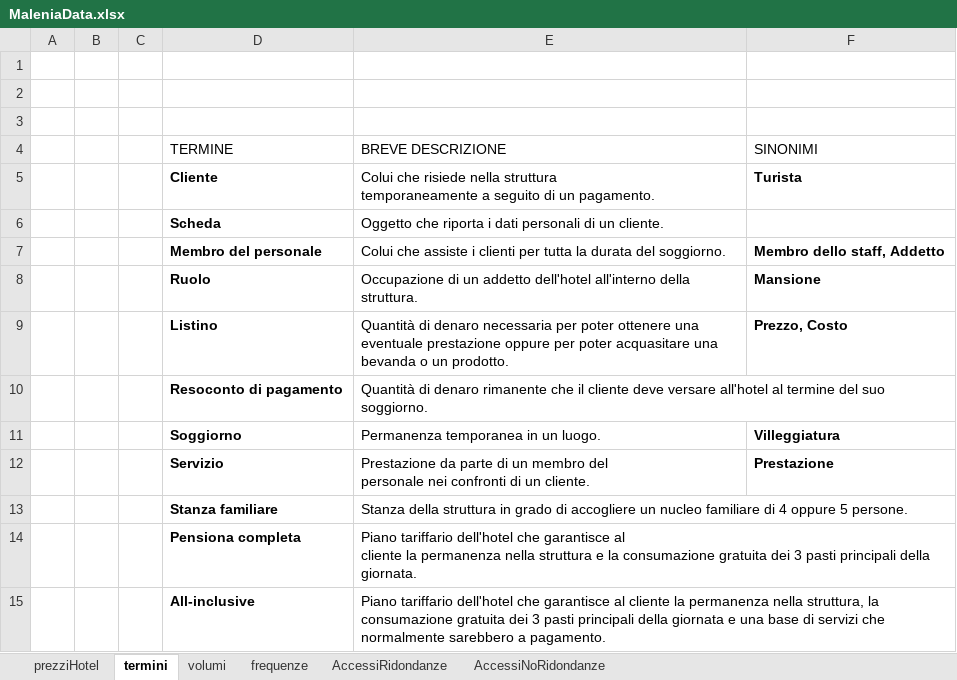
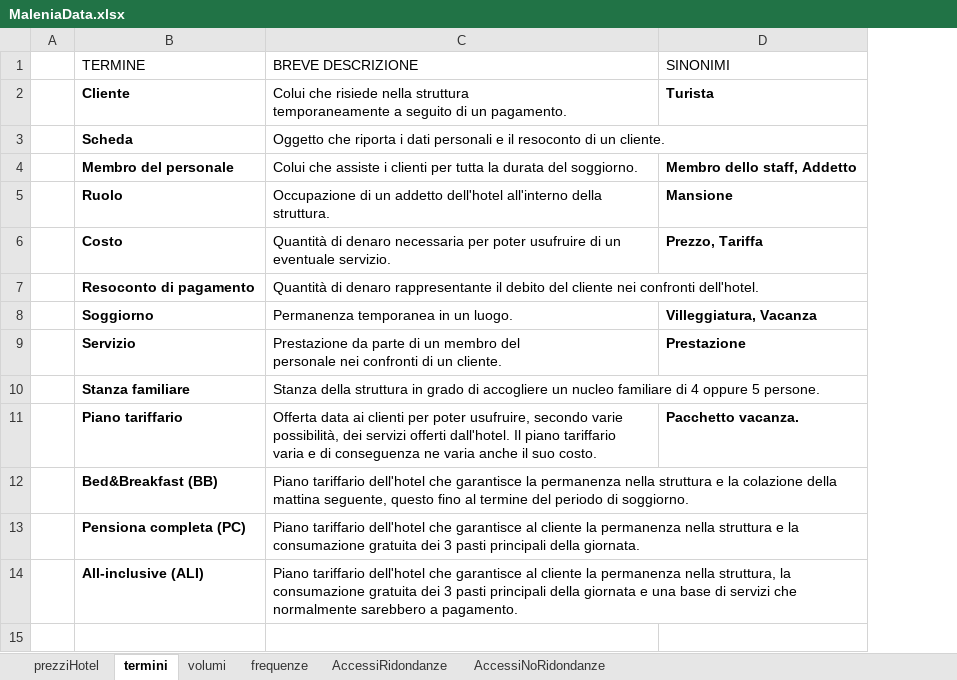
Before and after one commit to AndrewGagliottiUnibo/Hotel-Malenia, an Excel workbook: ProgettoDB/res/tables/MaleniaData.xlsx, sheet termini, drawn as a sheet; values as stored, in another font and other column widths than the file's, no borders; table styles not drawn; removed rows and columns are numbered as before the commit, all else as after; the diff names each change by its address in the sheet, - before the commit and + after, or states it on an @@ line.

```diff
--- a/ProgettoDB/res/tables/MaleniaData.xlsx (sheet termini)
+++ b/ProgettoDB/res/tables/MaleniaData.xlsx (sheet termini)
-column B, empty
-column C, empty
-row 1: (empty)
-row 2: (empty)
-row 3: (empty)
-C3 (BREVE DESCRIZIONE): …dati personali di un…
+C3 (BREVE DESCRIZIONE): …dati personali e il resoconto di un…
-row 9:  |  |  | Listino | Quantità di denaro necessaria per poter ottenere una eventuale prestazione oppure per poter acquasitare una bevanda o un prodotto. | Prezzo, Costo
+row 6:  | Costo | Quantità di denaro necessaria per poter usufruire di un eventuale servizio. | Prezzo, Tariffa
-C7 (BREVE DESCRIZIONE): …di denaro rimanente che il cliente deve versare all'hotel al termine del suo soggiorno.
+C7 (BREVE DESCRIZIONE): …di denaro rappresentante il debito del cliente nei confronti dell'hotel.
-D8 (SINONIMI): Villeggiatura
+D8 (SINONIMI): Villeggiatura, Vacanza
+row 11:  | Piano tariffario | Offerta data ai clienti per poter usufruire, secondo varie possibilità, dei servizi offerti dall'hotel. Il piano tariffario varia e di conseguenza ne varia anche il suo costo. | Pacchetto vacanza.
+row 12:  | Bed&Breakfast (BB) | Piano tariffario dell'hotel che garantisce la permanenza nella struttura e la colazione della mattina seguente, questo fino al termine del periodo di soggiorno.
-B13 (TERMINE): Pensiona completa
+B13 (TERMINE): Pensiona completa (PC)
-C13 (BREVE DESCRIZIONE): …della giornata.
+C13 (BREVE DESCRIZIONE): …della giornata.
-B14 (TERMINE): All-inclusive
+B14 (TERMINE): All-inclusive (ALI)
```
Also changed, not shown: sheet prezziHotel, 5 other files.
